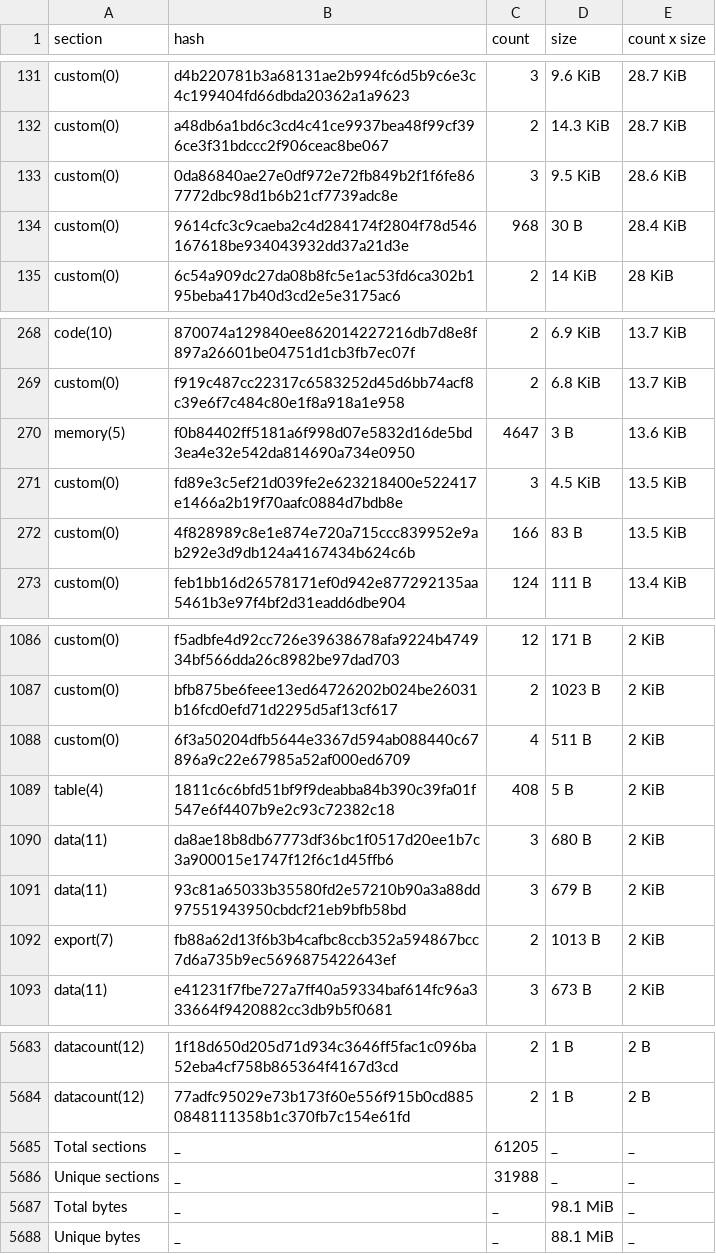
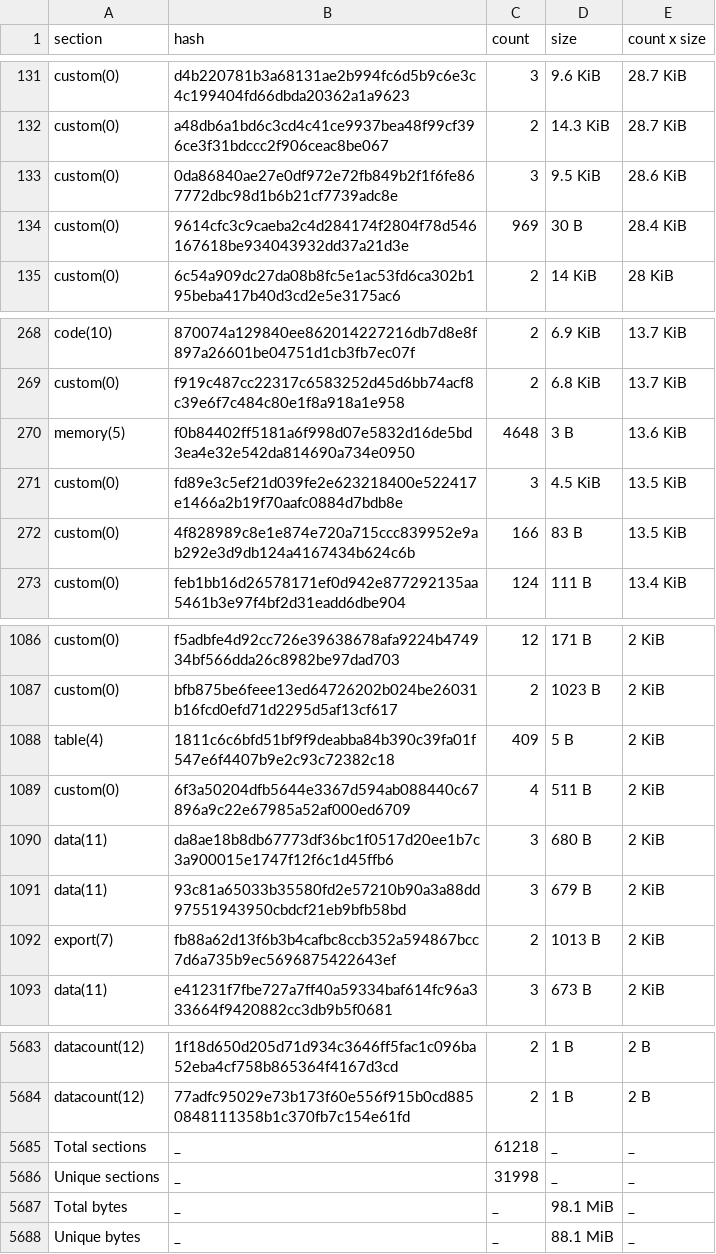
Before and after one commit to leighmcculloch/contract-wasms, a CSV file: analysis/dupe-sections.csv, drawn as a sheet; only a part is shown, gaps mark what is left out.

```diff
--- a/analysis/dupe-sections.csv
+++ b/analysis/dupe-sections.csv
@@ -133,3 +133,3 @@ custom(0),a48db6a1bd6c3cd4c41ce9937bea48f99cf396ce3f31bdccc2f906ceac8be067,2,14.
 custom(0),0da86840ae27e0df972e72fb849b2f1f6fe867772dbc98d1b6b21cf7739adc8e,3,9.5 KiB,28.6 KiB
-custom(0),9614cfc3c9caeba2c4d284174f2804f78d546167618be934043932dd37a21d3e,968,30 B,28.4 KiB
+custom(0),9614cfc3c9caeba2c4d284174f2804f78d546167618be934043932dd37a21d3e,969,30 B,28.4 KiB
 custom(0),6c54a909dc27da08b8fc5e1ac53fd6ca302b195beba417b40d3cd2e5e3175ac6,2,14 KiB,28 KiB
@@ -269,3 +269,3 @@ code(10),870074a129840ee862014227216db7d8e8f897a26601be04751d1cb3fb7ec07f,2,6.9
 custom(0),f919c487cc22317c6583252d45d6bb74acf8c39e6f7c484c80e1f8a918a1e958,2,6.8 KiB,13.7 KiB
-memory(5),f0b84402ff5181a6f998d07e5832d16de5bd3ea4e32e542da814690a734e0950,4647,3 B,13.6 KiB
+memory(5),f0b84402ff5181a6f998d07e5832d16de5bd3ea4e32e542da814690a734e0950,4648,3 B,13.6 KiB
 custom(0),fd89e3c5ef21d039fe2e623218400e522417e1466a2b19f70aafc0884d7bdb8e,3,4.5 KiB,13.5 KiB
@@ -1087,4 +1087,4 @@ custom(0),f5adbfe4d92cc726e39638678afa9224b474934bf566dda26c8982be97dad703,12,17
 custom(0),bfb875be6feee13ed64726202b024be26031b16fcd0efd71d2295d5af13cf617,2,1023 B,2 KiB
+table(4),1811c6c6bfd51bf9f9deabba84b390c39fa01f547e6f4407b9e2c93c72382c18,409,5 B,2 KiB
 custom(0),6f3a50204dfb5644e3367d594ab088440c67896a9c22e67985a52af000ed6709,4,511 B,2 KiB
-table(4),1811c6c6bfd51bf9f9deabba84b390c39fa01f547e6f4407b9e2c93c72382c18,408,5 B,2 KiB
 data(11),da8ae18b8db67773df36bc1f0517d20ee1b7c3a900015e1747f12f6c1d45ffb6,3,680 B,2 KiB
@@ -5684,4 +5684,4 @@ datacount(12),1f18d650d205d71d934c3646ff5fac1c096ba52eba4cf758b865364f4167d3cd,2
 datacount(12),77adfc95029e73b173f60e556f915b0cd8850848111358b1c370fb7c154e61fd,2,1 B,2 B
-Total sections,_,61205,_,_
-Unique sections,_,31988,_,_
+Total sections,_,61218,_,_
+Unique sections,_,31998,_,_
 Total bytes,_,_,98.1 MiB,_
```
Also changed, not shown: analysis/count_instances_per_wasm.csv, analysis/dupe-code.csv, 28 other files.
